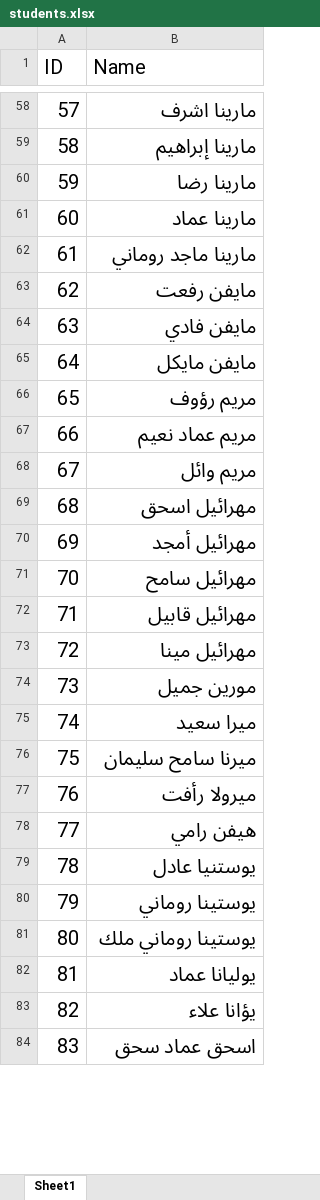
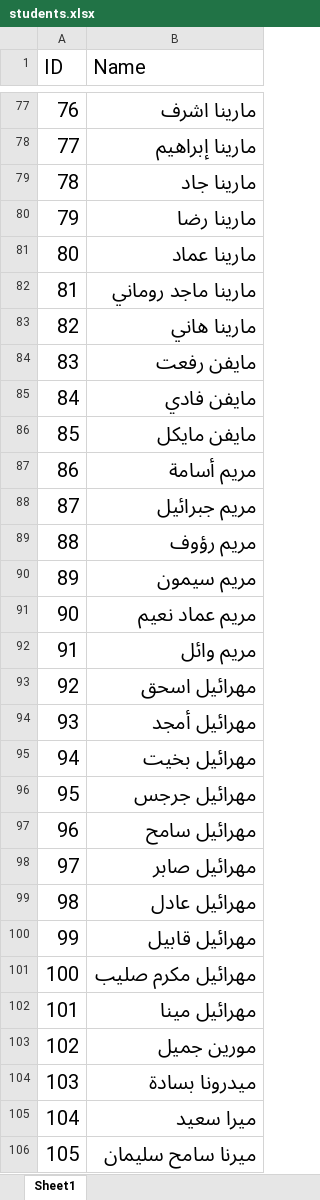
Before and after one commit to David-Emil/Attendance-Tracker-App, an Excel workbook: data/students.xlsx, sheet Sheet1, drawn as a sheet; only a part is shown, gaps mark what is left out; the shorter side is filled out with more unchanged rows; values as stored, in another font and other column widths than the file's, no borders; the diff covers the shown part only; the diff names each change by its address in the sheet, - before the commit and + after, or states it on an @@ line.

Commit message:
Add manual add-student UI to roster tab

```diff
--- a/data/students.xlsx (sheet Sheet1)
+++ b/data/students.xlsx (sheet Sheet1)
@@ column A (ID) renumbered between rows 9 and 153 @@
+row 79: 78 | مارينا جاد
+row 83: 82 | مارينا هاني
+row 87: 86 | مريم أسامة
+row 88: 87 | مريم جبرائيل
+row 90: 89 | مريم سيمون
+row 95: 94 | مهرائيل بخيت
+row 96: 95 | مهرائيل جرجس
+row 98: 97 | مهرائيل صابر
+row 99: 98 | مهرائيل عادل
+row 101: 100 | مهرائيل مكرم صليب
+row 104: 103 | ميدرونا بسادة
```
Also changed, not shown: 37 added rows, 13 moved rows and 2 edited cells elsewhere in this sheet, 1 other file.
